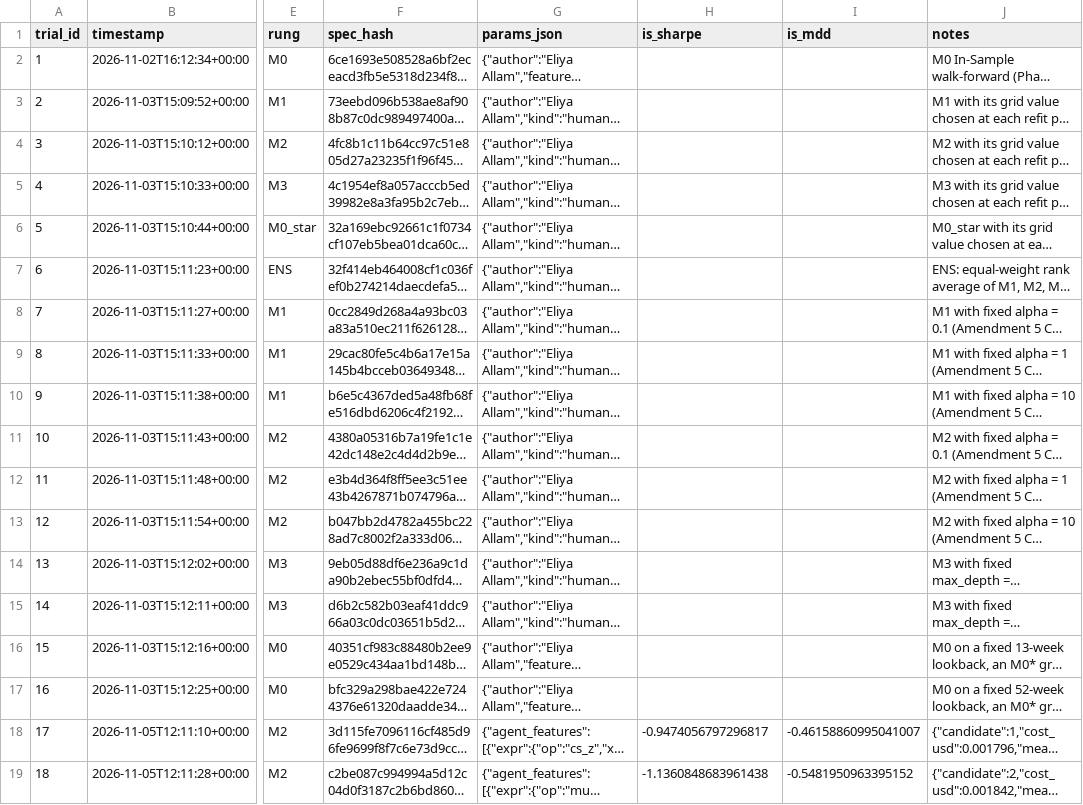
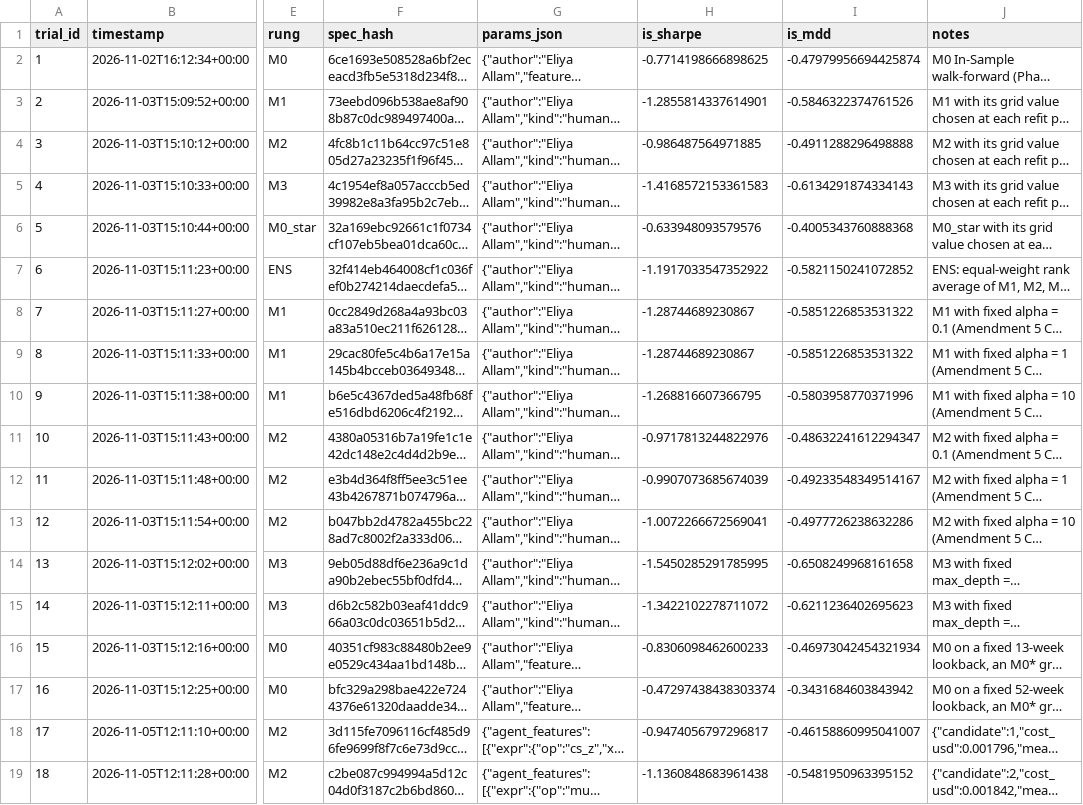
Before and after one commit to IIxoskeletonII/Data-Driven-Models-For-Investment-Project, a CSV file: docs/trial_log.csv, drawn as a sheet; only a part is shown, gaps mark what is left out; long unchanged cells end in …; the diff names each change by its address in the sheet, - before the commit and + after, or states it on an @@ line.

Commit message:
data: fill is_sharpe and is_mdd of the human trial rows from the In-Sample backtests (S37-5)

```diff
--- a/docs/trial_log.csv
+++ b/docs/trial_log.csv
-H2 (is_sharpe): (empty)
+H2 (is_sharpe): -0.7714198666898625
-I2 (is_mdd): (empty)
+I2 (is_mdd): -0.47979956694425874
-H3 (is_sharpe): (empty)
+H3 (is_sharpe): -1.2855814337614901
-I3 (is_mdd): (empty)
+I3 (is_mdd): -0.5846322374761526
-H4 (is_sharpe): (empty)
+H4 (is_sharpe): -0.986487564971885
-I4 (is_mdd): (empty)
+I4 (is_mdd): -0.4911288296498888
-H5 (is_sharpe): (empty)
+H5 (is_sharpe): -1.4168572153361583
-I5 (is_mdd): (empty)
+I5 (is_mdd): -0.6134291874334143
-H6 (is_sharpe): (empty)
+H6 (is_sharpe): -0.633948093579576
-I6 (is_mdd): (empty)
+I6 (is_mdd): -0.4005343760888368
-H7 (is_sharpe): (empty)
+H7 (is_sharpe): -1.1917033547352922
-I7 (is_mdd): (empty)
+I7 (is_mdd): -0.5821150241072852
-H8:H9 (is_sharpe): (empty)
+H8:H9 (is_sharpe): -1.28744689230867
-I8:I9 (is_mdd): (empty)
+I8:I9 (is_mdd): -0.5851226853531322
-H10 (is_sharpe): (empty)
+H10 (is_sharpe): -1.268816607366795
-I10 (is_mdd): (empty)
+I10 (is_mdd): -0.5803958770371996
-H11 (is_sharpe): (empty)
+H11 (is_sharpe): -0.9717813244822976
-I11 (is_mdd): (empty)
+I11 (is_mdd): -0.48632241612294347
-H12 (is_sharpe): (empty)
+H12 (is_sharpe): -0.9907073685674039
-I12 (is_mdd): (empty)
+I12 (is_mdd): -0.49233548349514167
-H13 (is_sharpe): (empty)
+H13 (is_sharpe): -1.0072266672569041
-I13 (is_mdd): (empty)
+I13 (is_mdd): -0.4977726238632286
-H14 (is_sharpe): (empty)
+H14 (is_sharpe): -1.5450285291785995
-I14 (is_mdd): (empty)
+I14 (is_mdd): -0.6508249968161658
-H15 (is_sharpe): (empty)
+H15 (is_sharpe): -1.3422102278711072
-I15 (is_mdd): (empty)
+I15 (is_mdd): -0.6211236402695623
-H16 (is_sharpe): (empty)
+H16 (is_sharpe): -0.8306098462600233
-I16 (is_mdd): (empty)
+I16 (is_mdd): -0.46973042454321934
-H17 (is_sharpe): (empty)
+H17 (is_sharpe): -0.47297438438303374
-I17 (is_mdd): (empty)
+I17 (is_mdd): -0.3431684603843942
```
